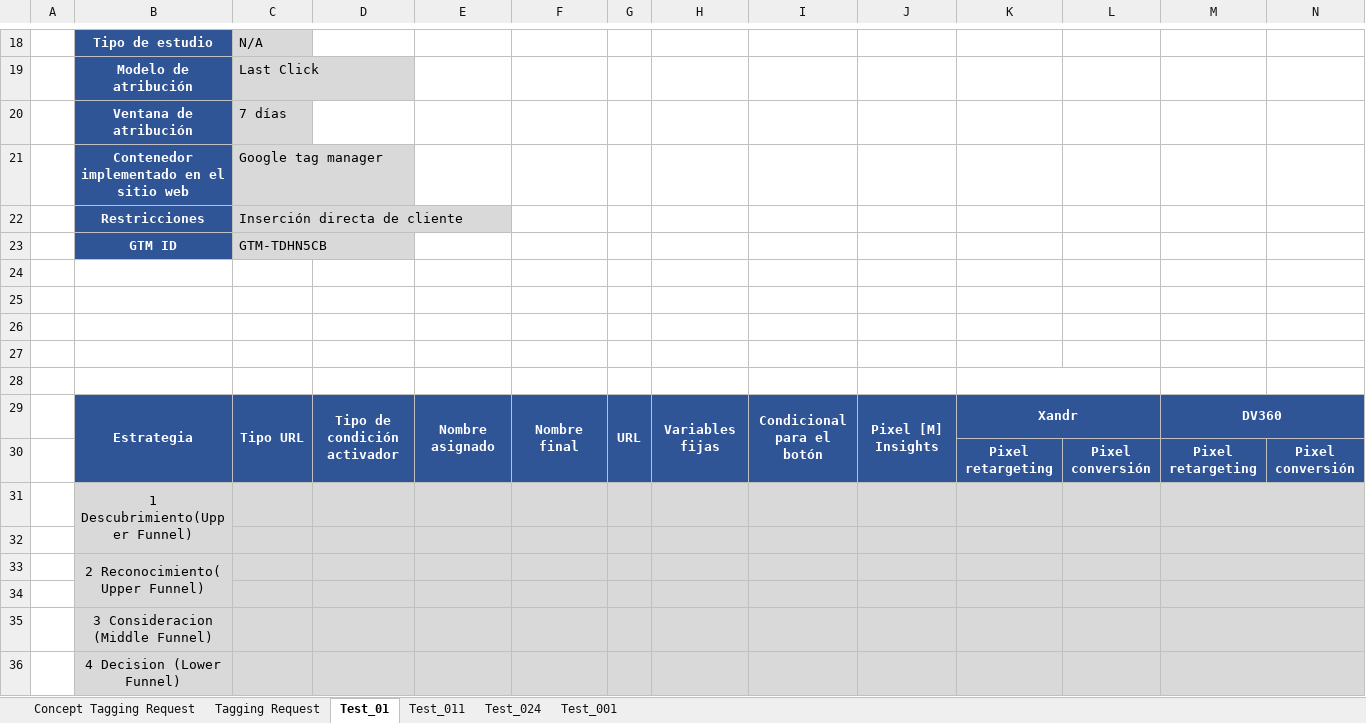
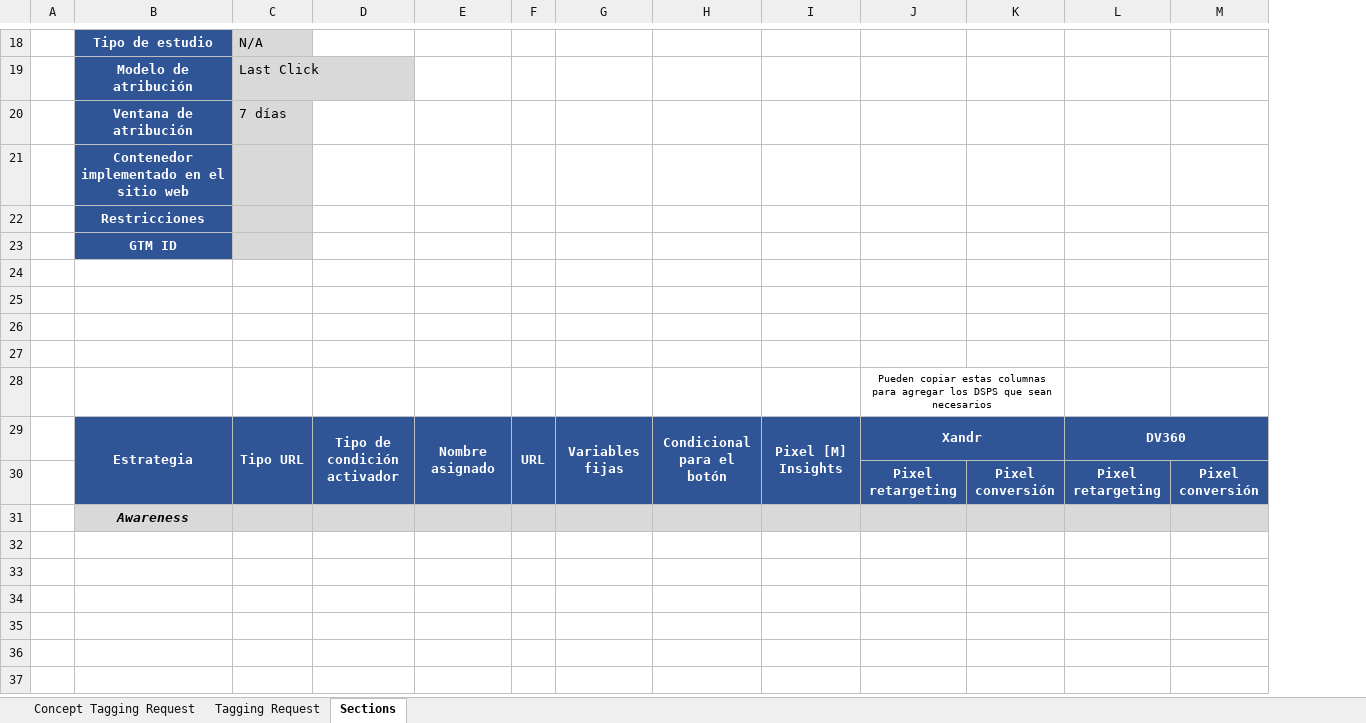
Before and after one commit to AlbeiroJimenez/tagBuilder, an Excel workbook: tagModules/TaggingRequest_2021.xlsx, sheet Sections, drawn as a sheet; only a part is shown, gaps mark what is left out; values as stored, in another font and other column widths than the file's, no borders; charts and pictures not drawn; removed rows and columns are numbered as before the commit, all else as after; the diff covers the shown part only; the diff names each change by its address in the sheet, - before the commit and + after, or states it on an @@ line.

```diff
--- a/tagModules/TaggingRequest_2021.xlsx (sheet Sections)
+++ b/tagModules/TaggingRequest_2021.xlsx (sheet Sections)
-sheet tab: Test_01
+sheet tab: Sections
-sheet tab: Test_011
-sheet tab: Test_024
-sheet tab: Test_001
-column F, row 29: Nombre final
-C21: Google tag manager
+C21: (empty)
-C22: Inserción directa de cliente
+C22: (empty)
-C23: GTM-TDHN5CB
+C23: (empty)
-J28: (empty)
+J28: Pueden copiar estas columnas para agregar los DSPS que sean necesarios
-K29 fill: none
+K29 fill: #2F5597
-M29 fill: none
+M29 fill: #2F5597
-B30:E30 fill: none
+B30:E30 fill: #2F5597
-F30:I30 fill: none
+F30:I30 fill: #2F5597
-B31: 1 Descubrimiento(Upper Funnel)
+B31: Awareness
@@ B31 bold: off → on, italic: off → on @@
-B31:B32 merged
-M31:N31 merged
-M31 fill: none
+M31 fill: #D9D9D9
-row 32: (empty)
-row 33:  | 2 Reconocimiento( Upper Funnel)
-row 34: (empty)
-row 35:  | 3 Consideracion (Middle Funnel)
-row 36:  | 4 Decision (Lower Funnel)
```
Also changed, not shown: 4 edited cells elsewhere in this sheet, sheet Tagging Request, charts or pictures, TaggingRequest_2021.xlsx, dist/TaggingRequest_2021.xlsx, 25 other files.
